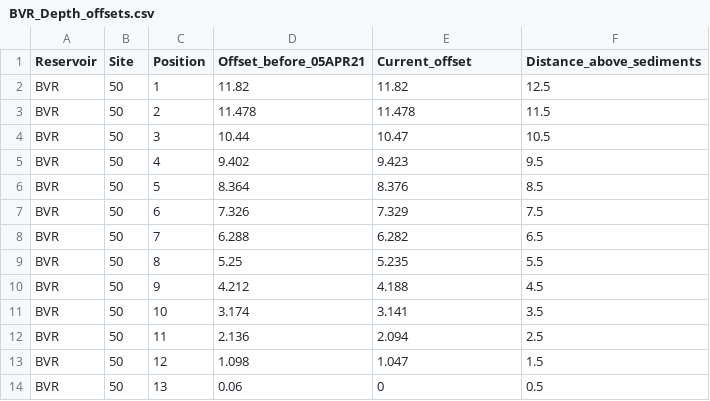
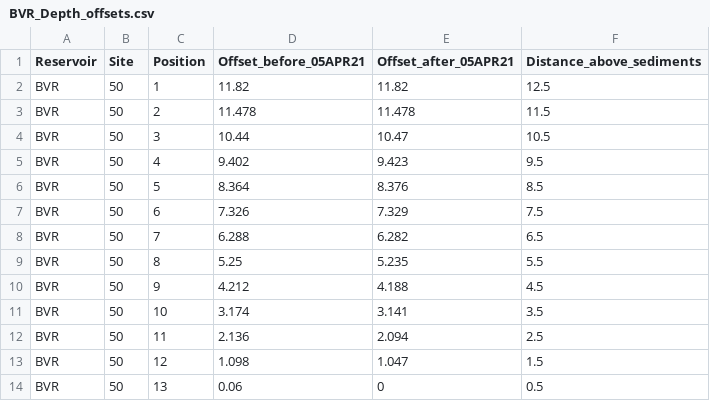
Before and after one commit to FLARE-forecast/BVRE-data, a CSV file: BVR_Depth_offsets.csv, drawn as a sheet.

Commit message:
Changed the column offset name

```diff
--- a/BVR_Depth_offsets.csv
+++ b/BVR_Depth_offsets.csv
@@ -1,2 +1,2 @@
-Reservoir,Site,Position,Offset_before_05APR21,Current_offset,Distance_above_sediments
+Reservoir,Site,Position,Offset_before_05APR21,Offset_after_05APR21,Distance_above_sediments
 BVR,50,1,11.82,11.82,12.5
```
